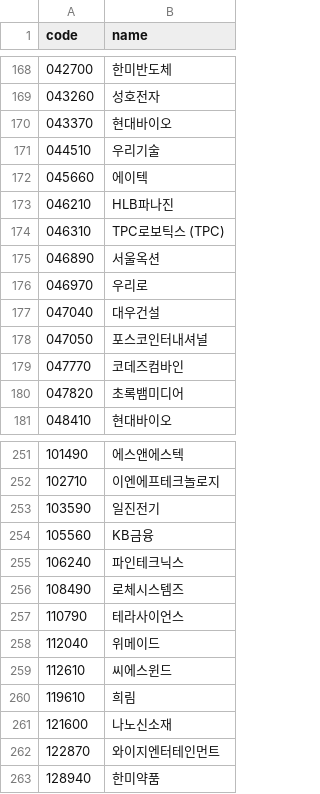
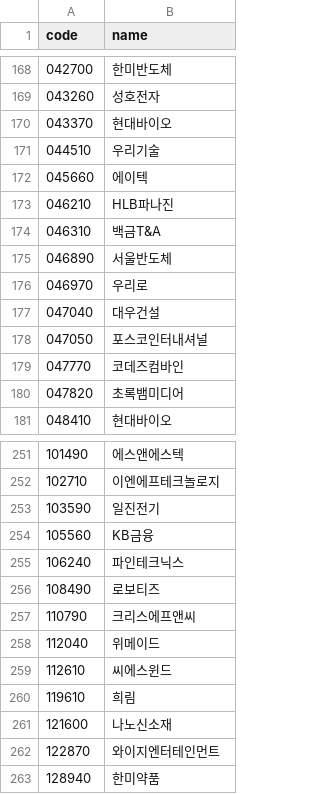
Before and after one commit to mmgsdimcfg/real_trading_bot, a CSV file: r009_universe_symbols_master.csv, drawn as a sheet; only a part is shown, gaps mark what is left out.

```diff
--- a/r009_universe_symbols_master.csv
+++ b/r009_universe_symbols_master.csv
@@ -173,4 +173,4 @@ code,name
 046210,HLB파나진
-046310,TPC로보틱스 (TPC)
-046890,서울옥션
+046310,백금T&A
+046890,서울반도체
 046970,우리로
@@ -255,4 +255,4 @@ code,name
 106240,파인테크닉스
-108490,로체시스템즈
-110790,테라사이언스
+108490,로보티즈
+110790,크리스에프앤씨
 112040,위메이드
```
Also changed, not shown: 4 other files.
